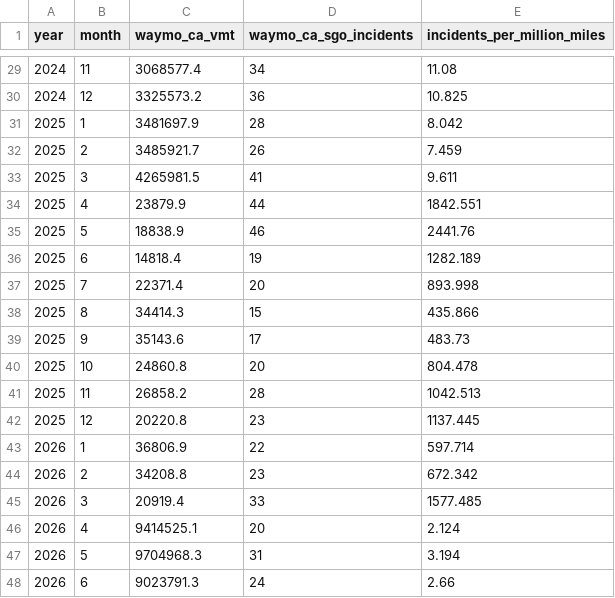
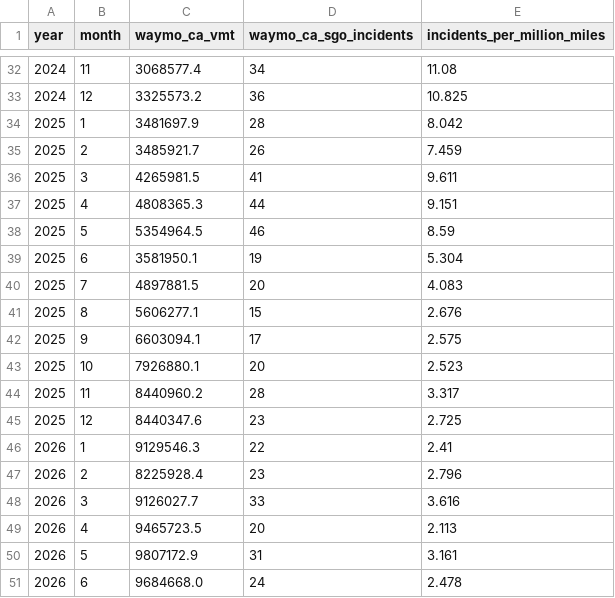
Before and after one commit to av-observatory/av-observatory-web, a CSV file: public/data/waymo_ca_exposure_rate.csv, drawn as a sheet; only a part is shown, gaps mark what is left out; the diff covers the shown part only.

```diff
--- a/public/data/waymo_ca_exposure_rate.csv
+++ b/public/data/waymo_ca_exposure_rate.csv
@@ -33,16 +36,16 @@ year,month,waymo_ca_vmt,waymo_ca_sgo_incidents,incidents_per_million_miles
 2025,3,4265981.5,41,9.611
-2025,4,23879.9,44,1842.551
-2025,5,18838.9,46,2441.76
-2025,6,14818.4,19,1282.189
-2025,7,22371.4,20,893.998
-2025,8,34414.3,15,435.866
-2025,9,35143.6,17,483.73
-2025,10,24860.8,20,804.478
-2025,11,26858.2,28,1042.513
-2025,12,20220.8,23,1137.445
-2026,1,36806.9,22,597.714
-2026,2,34208.8,23,672.342
-2026,3,20919.4,33,1577.485
-2026,4,9414525.1,20,2.124
-2026,5,9704968.3,31,3.194
-2026,6,9023791.3,24,2.66
+2025,4,4808365.3,44,9.151
+2025,5,5354964.5,46,8.59
+2025,6,3581950.1,19,5.304
+2025,7,4897881.5,20,4.083
+2025,8,5606277.1,15,2.676
+2025,9,6603094.1,17,2.575
+2025,10,7926880.1,20,2.523
+2025,11,8440960.2,28,3.317
+2025,12,8440347.6,23,2.725
+2026,1,9129546.3,22,2.41
+2026,2,8225928.4,23,2.796
+2026,3,9126027.7,33,3.616
+2026,4,9465723.5,20,2.113
+2026,5,9807172.9,31,3.161
+2026,6,9684668.0,24,2.478
```
Also changed, not shown: 3 added rows elsewhere in this file, public/data/cpuc_activity_monthly.csv, public/data/cpuc_vs_waymo_s2_ca_miles.csv, 3 other files.
